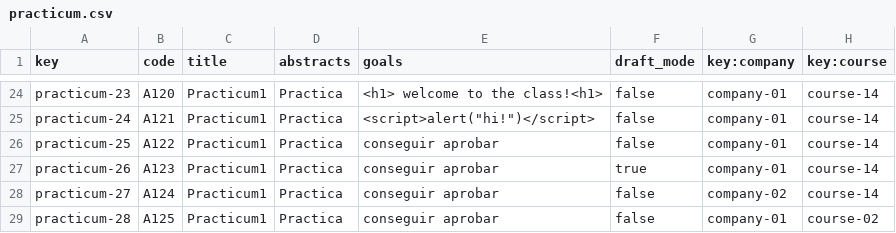
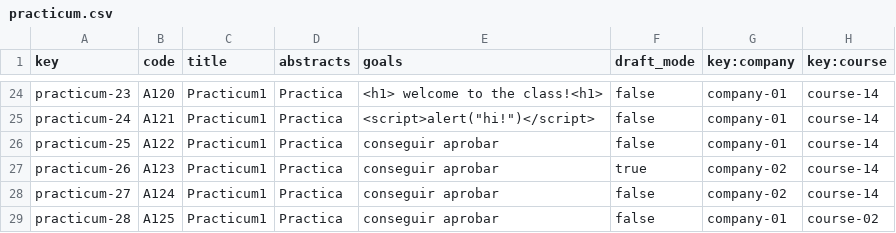
Before and after one commit to marolmmar1/C2.X02, a CSV file: src/main/webapp/WEB-INF/resources/sample-data/practicum.csv, drawn as a sheet; only a part is shown, gaps mark what is left out.

Commit message:
Fix: Tests practicum & practicumSession

```diff
--- a/src/main/webapp/WEB-INF/resources/sample-data/practicum.csv
+++ b/src/main/webapp/WEB-INF/resources/sample-data/practicum.csv
@@ -26,3 +26,3 @@ practicum-24,A121,Practicum1,Practica,"<script>alert(""hi!"")</script>",false,co
 practicum-25,A122,Practicum1,Practica,conseguir aprobar,false,company-01,course-14
-practicum-26,A123,Practicum1,Practica,conseguir aprobar,true,company-01,course-14
+practicum-26,A123,Practicum1,Practica,conseguir aprobar,true,company-02,course-14
 practicum-27,A124,Practicum1,Practica,conseguir aprobar,false,company-02,course-14
```
Also changed, not shown: src/main/webapp/WEB-INF/resources/sample-data/practicumSession.csv, 23 other files.
